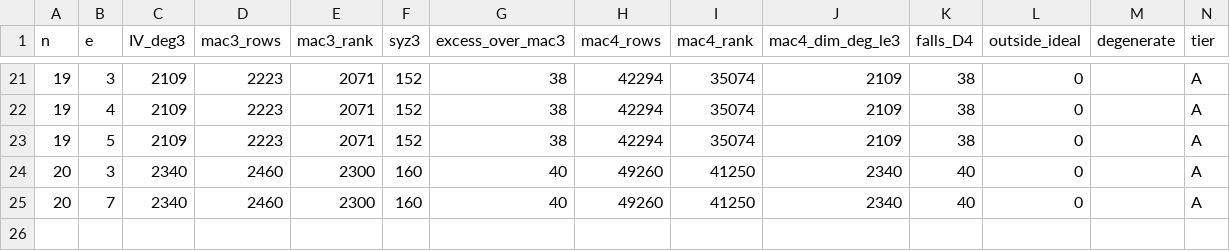
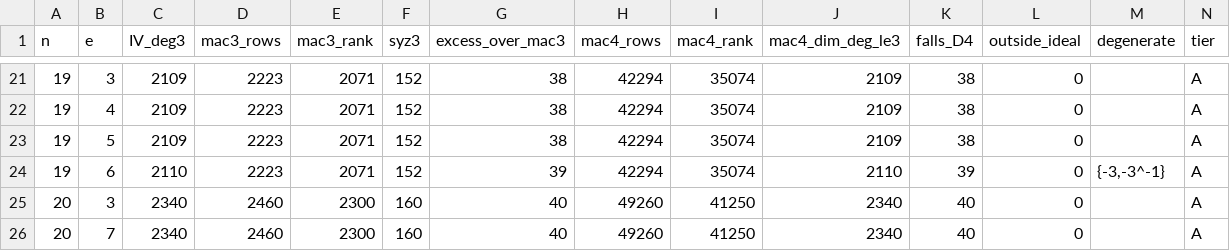
Before and after one commit to renxingwei0808/AIM3, a CSV file: results/E03_server_n17_20.csv, drawn as a sheet; only a part is shown, gaps mark what is left out; rows hold the shown columns only; the diff names each change by its address in the sheet, - before the commit and + after, or states it on an @@ line.

```diff
--- a/results/E03_server_n17_20.csv
+++ b/results/E03_server_n17_20.csv
+row 24: 19 | 6 | 2110 | 2223 | 2071 | 152 | 39 | 42294 | 35074 | 2110 | 39 | 0 | {-3,-3^-1} | A
```
Also changed, not shown: results/E03_server_D5.csv, results/E04_f4_degrees.csv, 21 other files.
